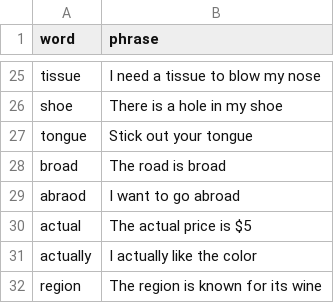
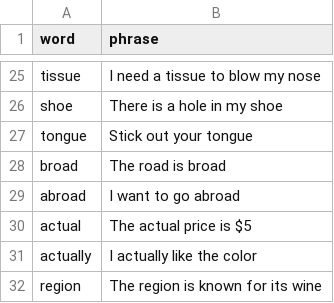
Before and after one commit to dewetblomerus/red, a CSV file: word_lists/wilson-book-9.csv, drawn as a sheet; only a part is shown, gaps mark what is left out.

Commit message:
Fix typo!

```diff
--- a/word_lists/wilson-book-9.csv
+++ b/word_lists/wilson-book-9.csv
@@ -28,3 +28,3 @@ tongue|Stick out your tongue
 broad|The road is broad
-abraod|I want to go abroad
+abroad|I want to go abroad
 actual|The actual price is $5
```
